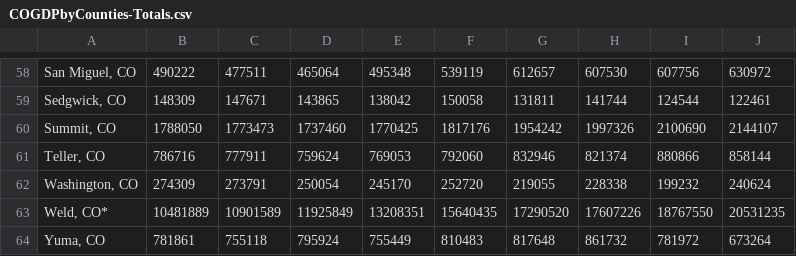
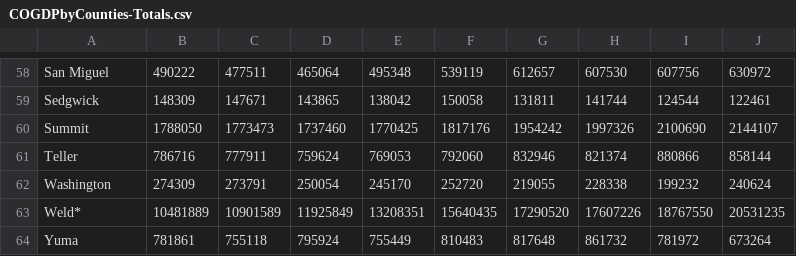
Before and after one commit to jtmcginley123/project-one, a CSV file: data/cleandata/COGDPbyCounties-Totals.csv, drawn as a sheet; only a part is shown, gaps mark what is left out; the diff covers the shown part only; the diff names each change by its address in the sheet, - before the commit and + after, or states it on an @@ line.

```diff
--- a/data/cleandata/COGDPbyCounties-Totals.csv
+++ b/data/cleandata/COGDPbyCounties-Totals.csv
-A58: San Miguel, CO
+A58: San Miguel
-A59: Sedgwick, CO
+A59: Sedgwick
-A60: Summit, CO
+A60: Summit
-A61: Teller, CO
+A61: Teller
-A62: Washington, CO
+A62: Washington
-A63: Weld, CO*
+A63: Weld*
-A64: Yuma, CO
+A64: Yuma
```
Also changed, not shown: 56 edited cells elsewhere in this file, data/cleandata/COGDPDetailed.csv, 5 other files.
